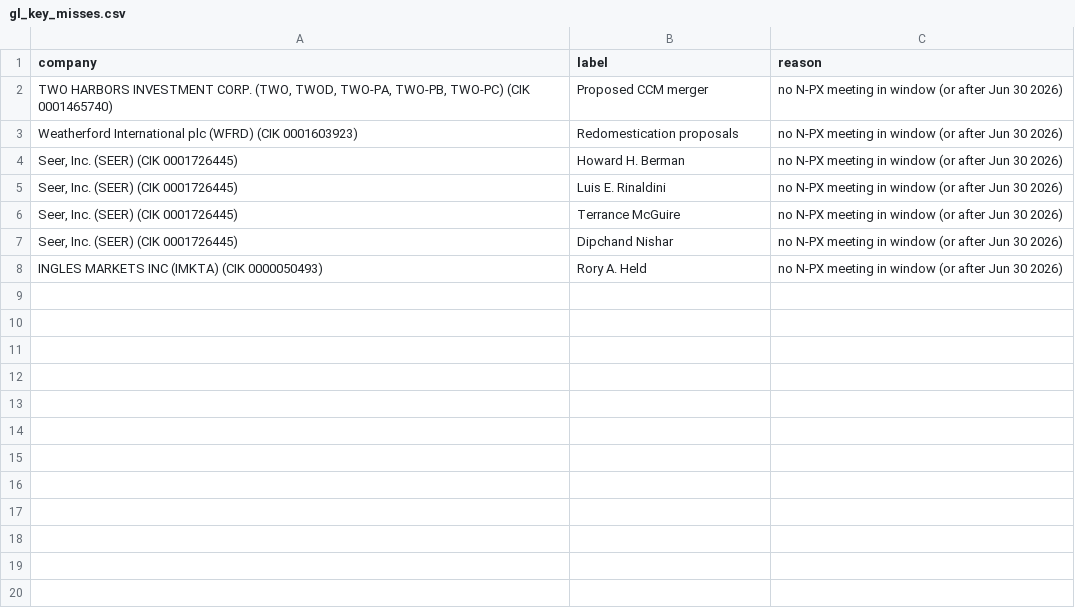
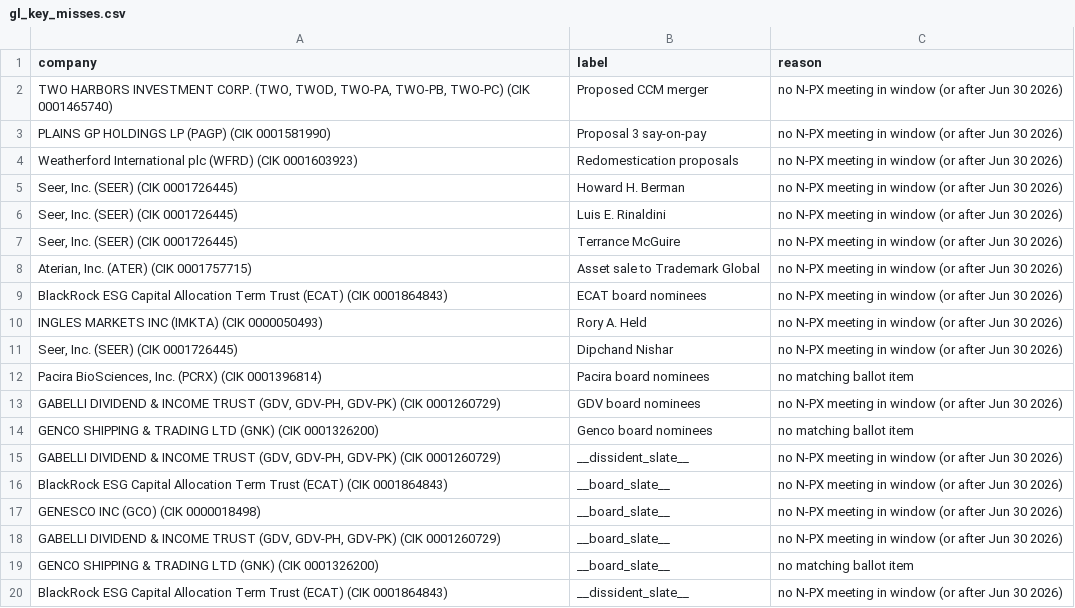
Before and after one commit to mudraocr-admin/Lead-Ranker, a CSV file: data/processed/gl_key_misses.csv, drawn as a sheet.

```diff
--- a/data/processed/gl_key_misses.csv
+++ b/data/processed/gl_key_misses.csv
@@ -2,2 +2,3 @@ company,label,reason
 "TWO HARBORS INVESTMENT CORP.  (TWO, TWOD, TWO-PA, TWO-PB, TWO-PC)  (CIK 0001465740)",Proposed CCM merger,no N-PX meeting in window (or after Jun 30 2026)
+PLAINS GP HOLDINGS LP  (PAGP)  (CIK 0001581990),Proposal 3 say-on-pay,no N-PX meeting in window (or after Jun 30 2026)
 Weatherford International plc  (WFRD)  (CIK 0001603923),Redomestication proposals,no N-PX meeting in window (or after Jun 30 2026)
@@ -6,3 +7,14 @@ Weatherford International plc  (WFRD)  (CIK 0001603923),Redomestication proposal
 "Seer, Inc.  (SEER)  (CIK 0001726445)",Terrance McGuire,no N-PX meeting in window (or after Jun 30 2026)
+"Aterian, Inc.  (ATER)  (CIK 0001757715)",Asset sale to Trademark Global,no N-PX meeting in window (or after Jun 30 2026)
+BlackRock ESG Capital Allocation Term Trust  (ECAT)  (CIK 0001864843),ECAT board nominees,no N-PX meeting in window (or after Jun 30 2026)
+INGLES MARKETS INC  (IMKTA)  (CIK 0000050493),Rory A. Held,no N-PX meeting in window (or after Jun 30 2026)
 "Seer, Inc.  (SEER)  (CIK 0001726445)",Dipchand Nishar,no N-PX meeting in window (or after Jun 30 2026)
-INGLES MARKETS INC  (IMKTA)  (CIK 0000050493),Rory A. Held,no N-PX meeting in window (or after Jun 30 2026)
+"Pacira BioSciences, Inc.  (PCRX)  (CIK 0001396814)",Pacira board nominees,no matching ballot item
+"GABELLI DIVIDEND & INCOME TRUST  (GDV, GDV-PH, GDV-PK)  (CIK 0001260729)",GDV board nominees,no N-PX meeting in window (or after Jun 30 2026)
+GENCO SHIPPING & TRADING LTD  (GNK)  (CIK 0001326200),Genco board nominees,no matching ballot item
+"GABELLI DIVIDEND & INCOME TRUST  (GDV, GDV-PH, GDV-PK)  (CIK 0001260729)",__dissident_slate__,no N-PX meeting in window (or after Jun 30 2026)
+BlackRock ESG Capital Allocation Term Trust  (ECAT)  (CIK 0001864843),__board_slate__,no N-PX meeting in window (or after Jun 30 2026)
+GENESCO INC  (GCO)  (CIK 0000018498),__board_slate__,no N-PX meeting in window (or after Jun 30 2026)
+"GABELLI DIVIDEND & INCOME TRUST  (GDV, GDV-PH, GDV-PK)  (CIK 0001260729)",__board_slate__,no N-PX meeting in window (or after Jun 30 2026)
+GENCO SHIPPING & TRADING LTD  (GNK)  (CIK 0001326200),__board_slate__,no matching ballot item
+BlackRock ESG Capital Allocation Term Trust  (ECAT)  (CIK 0001864843),__dissident_slate__,no N-PX meeting in window (or after Jun 30 2026)
```
Also changed, not shown: data/processed/iss_key_misses.csv, data/processed/validation_holdout_gl.csv, 16 other files.
